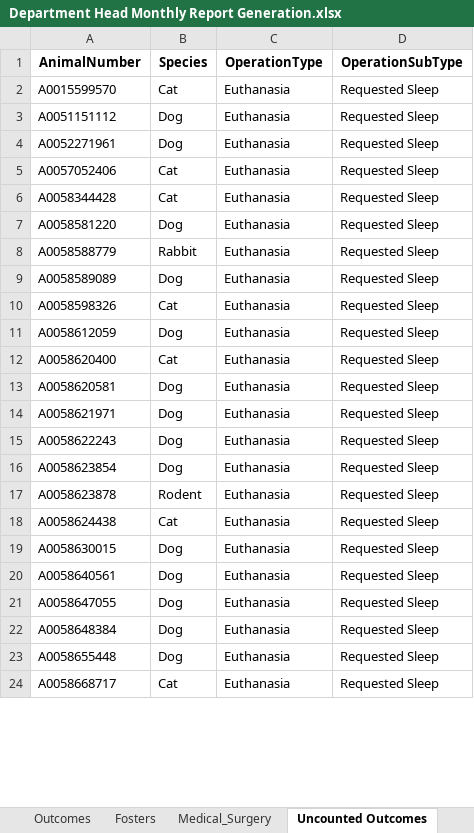
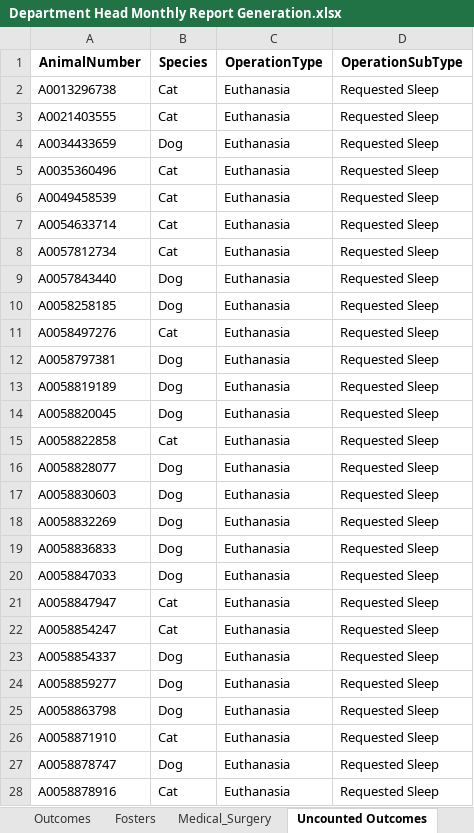
Before and after one commit to zsprowls/SPCAAutomation, an Excel workbook: Monthly Dept Head Tracking Tool/Department Head Monthly Report Generation.xlsx, sheet Uncounted Outcomes, drawn as a sheet; only a part is shown; values as stored, in another font and other column widths than the file's, no borders; removed rows and columns are numbered as before the commit, all else as after; the diff covers the shown part only; the diff names each change by its address in the sheet, - before the commit and + after, or states it on an @@ line.

```diff
--- a/Monthly Dept Head Tracking Tool/Department Head Monthly Report Generation.xlsx (sheet Uncounted Outcomes)
+++ b/Monthly Dept Head Tracking Tool/Department Head Monthly Report Generation.xlsx (sheet Uncounted Outcomes)
-A2 (AnimalNumber): A0015599570
+A2 (AnimalNumber): A0013296738
-A3 (AnimalNumber): A0051151112
+A3 (AnimalNumber): A0021403555
-B3 (Species): Dog
+B3 (Species): Cat
-A4 (AnimalNumber): A0052271961
+A4 (AnimalNumber): A0034433659
-A5 (AnimalNumber): A0057052406
+A5 (AnimalNumber): A0035360496
-A6 (AnimalNumber): A0058344428
+A6 (AnimalNumber): A0049458539
+row 7: A0054633714 | Cat | Euthanasia | Requested Sleep
+row 8: A0057812734 | Cat | Euthanasia | Requested Sleep
-A9 (AnimalNumber): A0058581220
+A9 (AnimalNumber): A0057843440
-row 8: A0058588779 | Rabbit | Euthanasia | Requested Sleep
-A10 (AnimalNumber): A0058589089
+A10 (AnimalNumber): A0058258185
-A11 (AnimalNumber): A0058598326
+A11 (AnimalNumber): A0058497276
+row 12: A0058797381 | Dog | Euthanasia | Requested Sleep
+row 13: A0058819189 | Dog | Euthanasia | Requested Sleep
-A14 (AnimalNumber): A0058612059
+A14 (AnimalNumber): A0058820045
-A15 (AnimalNumber): A0058620400
+A15 (AnimalNumber): A0058822858
-A16 (AnimalNumber): A0058620581
+A16 (AnimalNumber): A0058828077
-A17 (AnimalNumber): A0058621971
+A17 (AnimalNumber): A0058830603
-A18 (AnimalNumber): A0058622243
+A18 (AnimalNumber): A0058832269
-A19 (AnimalNumber): A0058623854
+A19 (AnimalNumber): A0058836833
-A20 (AnimalNumber): A0058623878
+A20 (AnimalNumber): A0058847033
-B20 (Species): Rodent
+B20 (Species): Dog
-A21 (AnimalNumber): A0058624438
+A21 (AnimalNumber): A0058847947
-A22 (AnimalNumber): A0058630015
+A22 (AnimalNumber): A0058854247
-B22 (Species): Dog
+B22 (Species): Cat
-A23 (AnimalNumber): A0058640561
+A23 (AnimalNumber): A0058854337
-A24 (AnimalNumber): A0058647055
+A24 (AnimalNumber): A0058859277
-A25 (AnimalNumber): A0058648384
+A25 (AnimalNumber): A0058863798
+row 26: A0058871910 | Cat | Euthanasia | Requested Sleep
-A27 (AnimalNumber): A0058655448
+A27 (AnimalNumber): A0058878747
-A28 (AnimalNumber): A0058668717
+A28 (AnimalNumber): A0058878916
```
Also changed, not shown: 3 added rows, 5 removed rows and 39 edited cells elsewhere in this sheet, sheet Uncounted_Medical_Surgery, sheet Uncounted Fosters, sheet Fosters, sheet Medical_Surgery, sheet Outcomes, Monthly Dept Head Tracking Tool/MedicalExamSurgeryExtended.xlsx, 4 other files.
